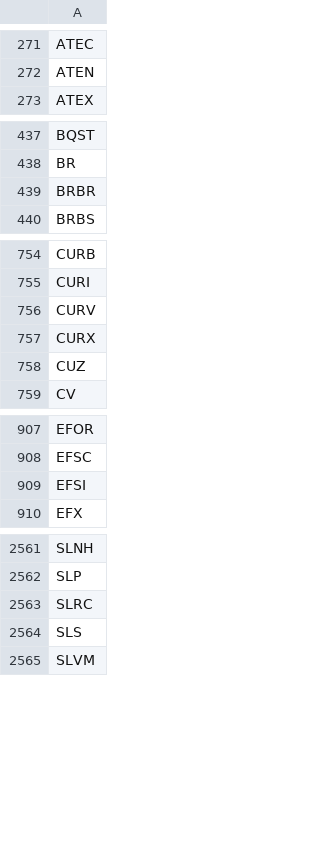
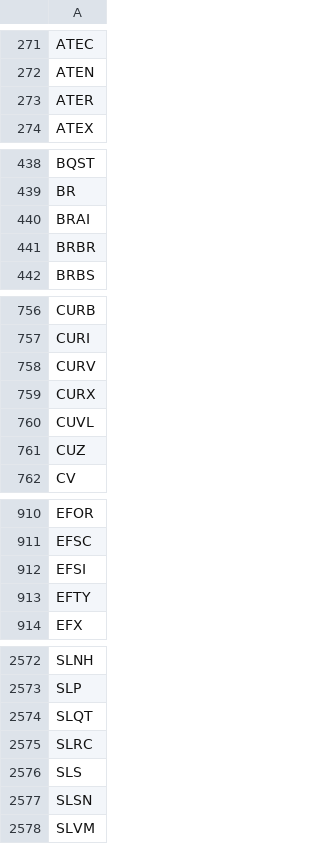
Before and after one commit to pcy604/stock-dashboard, a CSV file: data/universe_ever.csv, drawn as a sheet; only a part is shown, gaps mark what is left out; the diff covers the shown part only.

```diff
--- a/data/universe_ever.csv
+++ b/data/universe_ever.csv
@@ -272,2 +272,3 @@ ATEC
 ATEN
+ATER
 ATEX
@@ -438,2 +439,3 @@ BQST
 BR
+BRAI
 BRBR
@@ -757,2 +759,3 @@ CURV
 CURX
+CUVL
 CUZ
@@ -909,2 +912,3 @@ EFSC
 EFSI
+EFTY
 EFX
@@ -2562,4 +2573,6 @@ SLNH
 SLP
+SLQT
 SLRC
 SLS
+SLSN
 SLVM
```
Also changed, not shown: 10 added rows elsewhere in this file, 9 other files.
